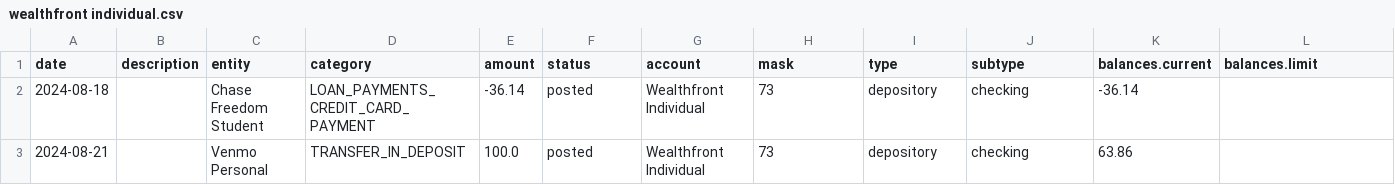
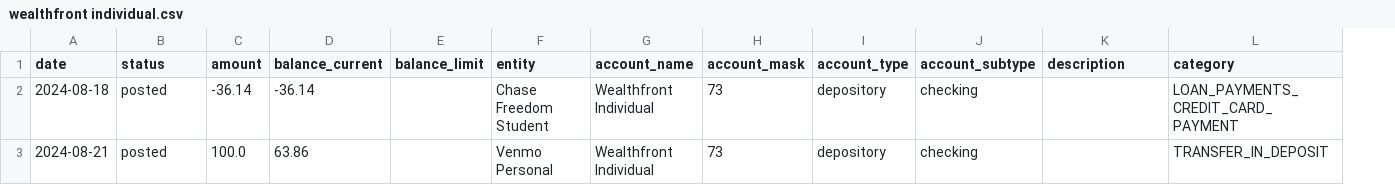
Before and after one commit to redrossa/adfire, a CSV file: resources/sample/accounts/wealthfront individual.csv, drawn as a sheet; removed rows and columns are numbered as before the commit, all else as after; the diff names each change by its address in the sheet, - before the commit and + after, or states it on an @@ line.

```diff
--- a/resources/sample/accounts/wealthfront individual.csv
+++ b/resources/sample/accounts/wealthfront individual.csv
-column C (entity), rows 2-3: Chase Freedom Student | Venmo Personal
-column D (category), rows 2-3: LOAN_PAYMENTS_CREDIT_CARD_PAYMENT | TRANSFER_IN_DEPOSIT
+column D (balance_current), rows 2-3: -36.14 | 63.86
+column E (balance_limit), empty
-B1: description
+B1: status
-F1: status
+F1: entity
-G1: account
+G1: account_name
-H1: mask
+H1: account_mask
-I1: type
+I1: account_type
-J1: subtype
+J1: account_subtype
-K1: balances.current
+K1: description
-L1: balances.limit
+L1: category
-B2:B3 (status): (empty)
+B2:B3 (status): posted
-F2 (entity): posted
+F2 (entity): Chase Freedom Student
-K2 (description): -36.14
+K2 (description): (empty)
-L2 (category): (empty)
+L2 (category): LOAN_PAYMENTS_CREDIT_CARD_PAYMENT
-F3 (entity): posted
+F3 (entity): Venmo Personal
-K3 (description): 63.86
+K3 (description): (empty)
-L3 (category): (empty)
+L3 (category): TRANSFER_IN_DEPOSIT
```
Also changed, not shown: 5 other files.
